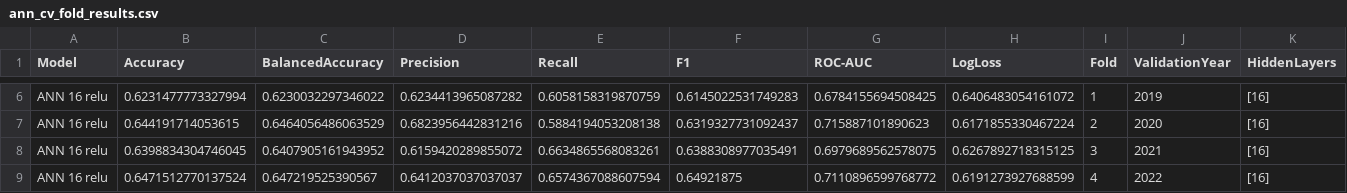
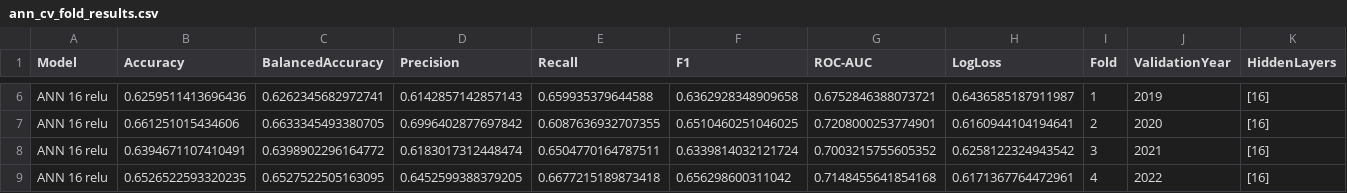
Before and after one commit to elimiotto05/artificial_intelligence, a CSV file: results/model_selection/ann_cv_fold_results.csv, drawn as a sheet; only a part is shown, gaps mark what is left out; the diff covers the shown part only; the diff names each change by its address in the sheet, - before the commit and + after, or states it on an @@ line.

```diff
--- a/results/model_selection/ann_cv_fold_results.csv
+++ b/results/model_selection/ann_cv_fold_results.csv
-B6 (Accuracy): 0.6231477773327994
+B6 (Accuracy): 0.6259511413696436
-C6 (BalancedAccuracy): 0.6230032297346022
+C6 (BalancedAccuracy): 0.6262345682972741
-D6 (Precision): 0.6234413965087282
+D6 (Precision): 0.6142857142857143
-E6 (Recall): 0.6058158319870759
+E6 (Recall): 0.659935379644588
-F6 (F1): 0.6145022531749283
+F6 (F1): 0.6362928348909658
-G6 (ROC-AUC): 0.6784155694508425
+G6 (ROC-AUC): 0.6752846388073721
-H6 (LogLoss): 0.6406483054161072
+H6 (LogLoss): 0.6436585187911987
-B7 (Accuracy): 0.644191714053615
+B7 (Accuracy): 0.661251015434606
-C7 (BalancedAccuracy): 0.6464056486063529
+C7 (BalancedAccuracy): 0.6633345493380705
-D7 (Precision): 0.6823956442831216
+D7 (Precision): 0.6996402877697842
-E7 (Recall): 0.5884194053208138
+E7 (Recall): 0.6087636932707355
-F7 (F1): 0.6319327731092437
+F7 (F1): 0.6510460251046025
-G7 (ROC-AUC): 0.715887101890623
+G7 (ROC-AUC): 0.7208000253774901
-H7 (LogLoss): 0.6171855330467224
+H7 (LogLoss): 0.6160944104194641
-B8 (Accuracy): 0.6398834304746045
+B8 (Accuracy): 0.6394671107410491
-C8 (BalancedAccuracy): 0.6407905161943952
+C8 (BalancedAccuracy): 0.6398902296164772
-D8 (Precision): 0.6159420289855072
+D8 (Precision): 0.6183017312448474
-E8 (Recall): 0.6634865568083261
+E8 (Recall): 0.6504770164787511
-F8 (F1): 0.6388308977035491
+F8 (F1): 0.6339814032121724
-G8 (ROC-AUC): 0.6979689562578075
+G8 (ROC-AUC): 0.7003215755605352
-H8 (LogLoss): 0.6267892718315125
+H8 (LogLoss): 0.6258122324943542
-B9 (Accuracy): 0.6471512770137524
+B9 (Accuracy): 0.6526522593320235
-C9 (BalancedAccuracy): 0.647219525390567
+C9 (BalancedAccuracy): 0.6527522505163095
-D9 (Precision): 0.6412037037037037
+D9 (Precision): 0.6452599388379205
-E9 (Recall): 0.6574367088607594
+E9 (Recall): 0.6677215189873418
-F9 (F1): 0.64921875
+F9 (F1): 0.656298600311042
-G9 (ROC-AUC): 0.7110896599768772
+G9 (ROC-AUC): 0.7148455641854168
-H9 (LogLoss): 0.6191273927688599
+H9 (LogLoss): 0.6171367764472961
```
Also changed, not shown: 112 edited cells elsewhere in this file, results/model_selection/ann_cv_tuning_summary.csv, results/validation/best_ann_result.csv, 12 other files.
